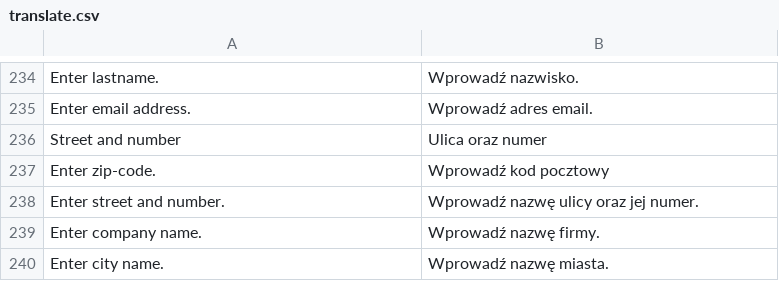
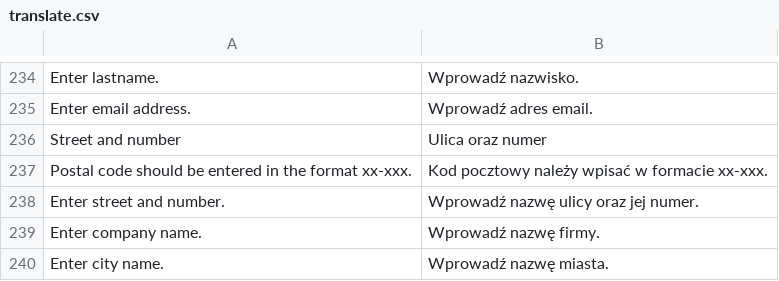
Before and after one commit to stanislawantoniak/maax, a CSV file: app/design/frontend/modago/default/locale/pl_PL/translate.csv, drawn as a sheet; only a part is shown, gaps mark what is left out; removed rows and columns are numbered as before the commit, all else as after; the diff names each change by its address in the sheet, - before the commit and + after, or states it on an @@ line.

```diff
--- a/app/design/frontend/modago/default/locale/pl_PL/translate.csv
+++ b/app/design/frontend/modago/default/locale/pl_PL/translate.csv
-row 237: Enter zip-code. | Wprowadź kod pocztowy
+row 237: Postal code should be entered in the format xx-xxx. | Kod pocztowy należy wpisać w formacie xx-xxx.
```
Also changed, not shown: 4 other files.
